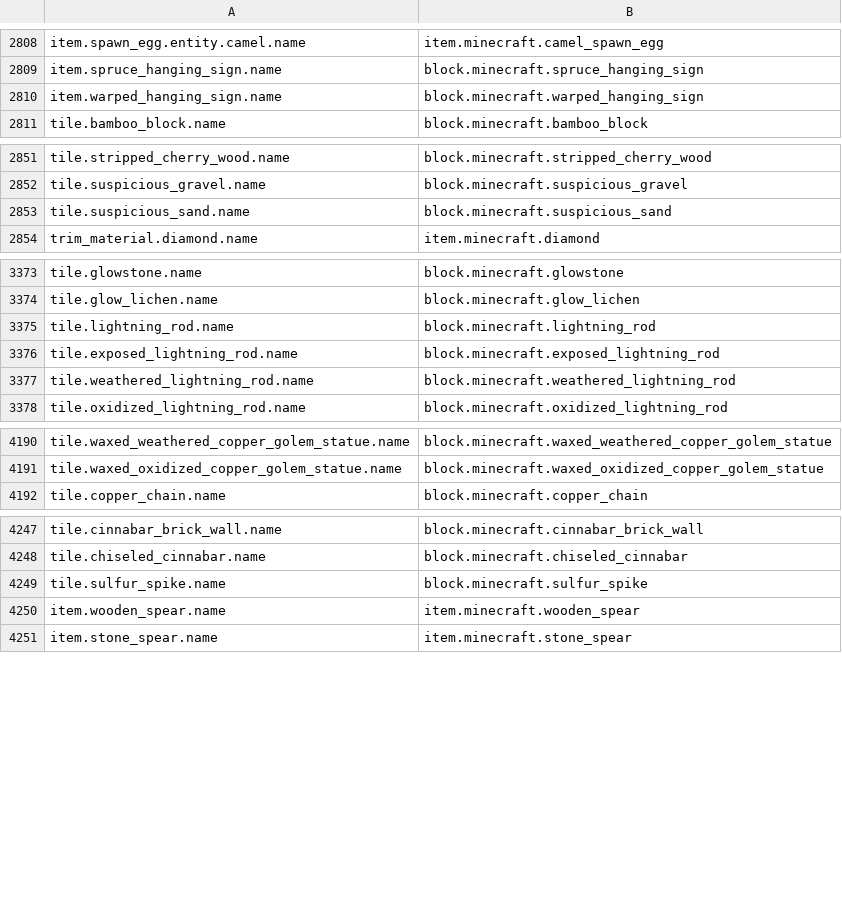
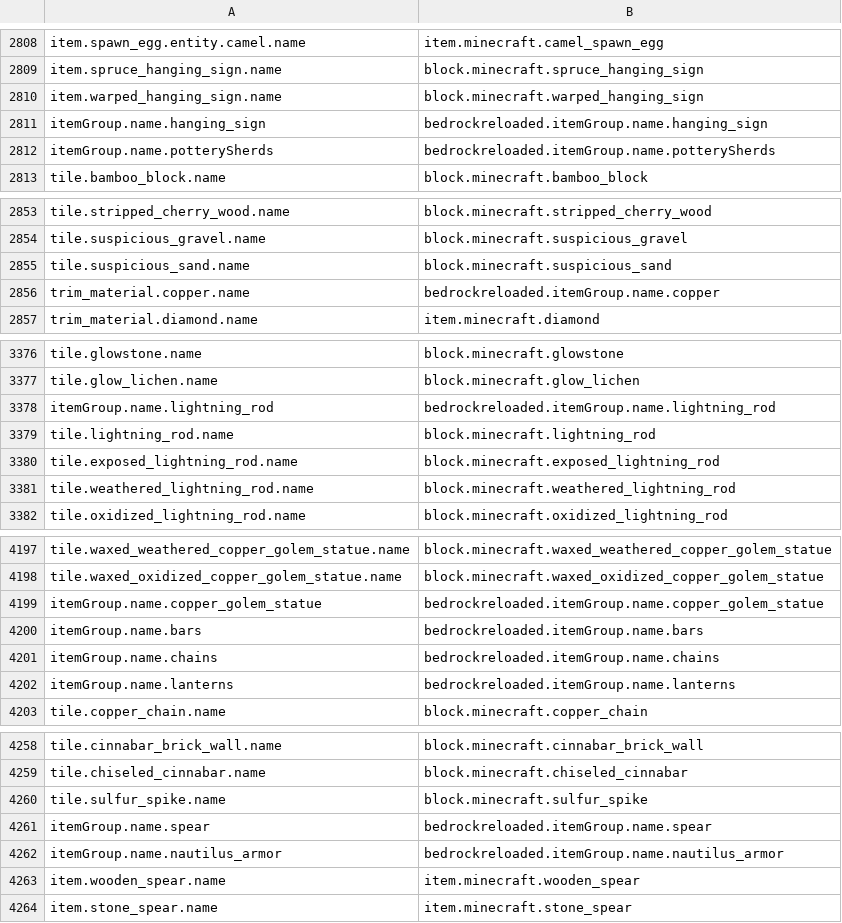
Before and after one commit to Madis0/mc-language-porter, a CSV file: Extra/mappings.csv, drawn as a sheet; only a part is shown, gaps mark what is left out; the diff covers the shown part only; the diff names each change by its address in the sheet, - before the commit and + after, or states it on an @@ line.

```diff
--- a/Extra/mappings.csv
+++ b/Extra/mappings.csv
+row 2811: itemGroup.name.hanging_sign | bedrockreloaded.itemGroup.name.hanging_sign
+row 2812: itemGroup.name.potterySherds | bedrockreloaded.itemGroup.name.potterySherds
+row 2856: trim_material.copper.name | bedrockreloaded.itemGroup.name.copper
+row 3378: itemGroup.name.lightning_rod | bedrockreloaded.itemGroup.name.lightning_rod
+row 4199: itemGroup.name.copper_golem_statue | bedrockreloaded.itemGroup.name.copper_golem_statue
+row 4200: itemGroup.name.bars | bedrockreloaded.itemGroup.name.bars
+row 4201: itemGroup.name.chains | bedrockreloaded.itemGroup.name.chains
+row 4202: itemGroup.name.lanterns | bedrockreloaded.itemGroup.name.lanterns
+row 4261: itemGroup.name.spear | bedrockreloaded.itemGroup.name.spear
+row 4262: itemGroup.name.nautilus_armor | bedrockreloaded.itemGroup.name.nautilus_armor
```
Also changed, not shown: 4 added rows and 1 edited cell elsewhere in this file, 2 other files.
